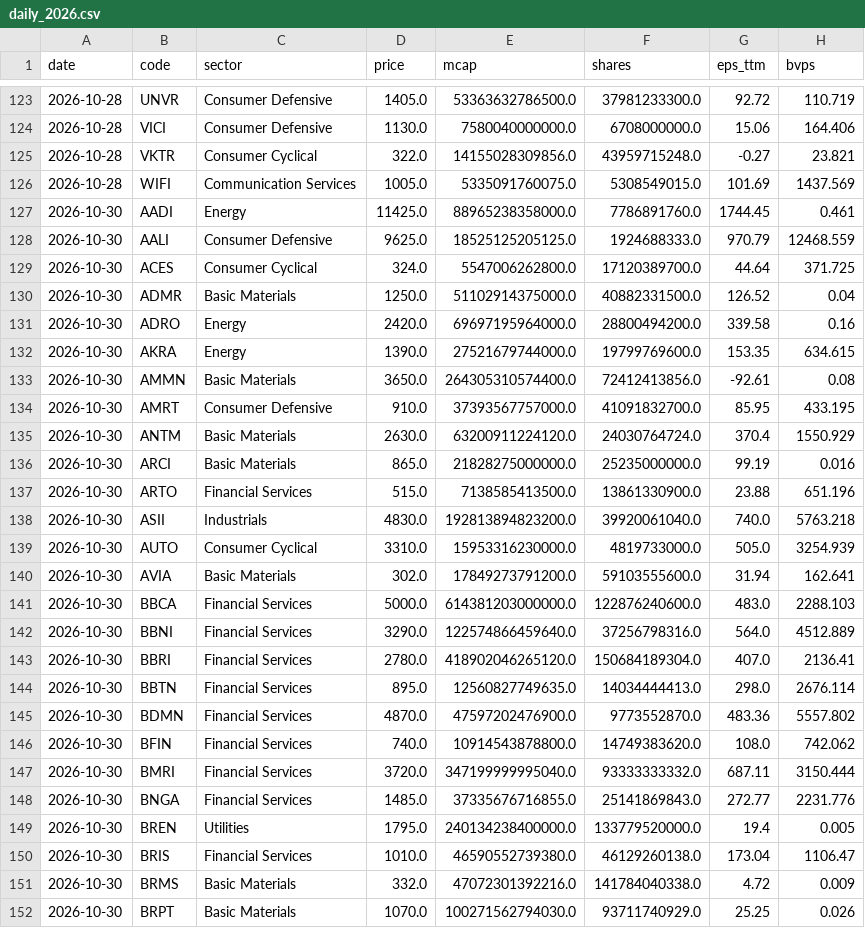
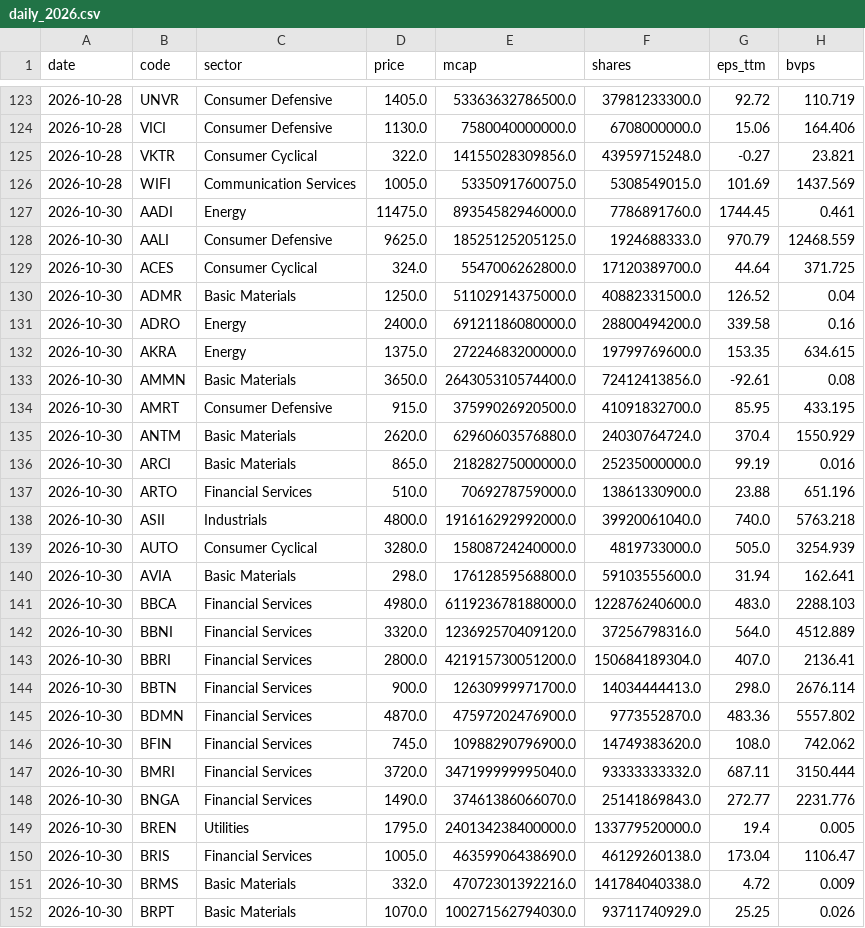
Before and after one commit to detoxfix/analisis-market, a CSV file: data/fundamentals_history/daily_2026.csv, drawn as a sheet; only a part is shown, gaps mark what is left out; the diff covers the shown part only; the diff names each change by its address in the sheet, - before the commit and + after, or states it on an @@ line.

```diff
--- a/data/fundamentals_history/daily_2026.csv
+++ b/data/fundamentals_history/daily_2026.csv
-D127 (price): 11425.0
+D127 (price): 11475.0
-E127 (mcap): 88965238358000.0
+E127 (mcap): 89354582946000.0
-D131 (price): 2420.0
+D131 (price): 2400.0
-E131 (mcap): 69697195964000.0
+E131 (mcap): 69121186080000.0
-D132 (price): 1390.0
+D132 (price): 1375.0
-E132 (mcap): 27521679744000.0
+E132 (mcap): 27224683200000.0
-D134 (price): 910.0
+D134 (price): 915.0
-E134 (mcap): 37393567757000.0
+E134 (mcap): 37599026920500.0
-D135 (price): 2630.0
+D135 (price): 2620.0
-E135 (mcap): 63200911224120.0
+E135 (mcap): 62960603576880.0
-D137 (price): 515.0
+D137 (price): 510.0
-E137 (mcap): 7138585413500.0
+E137 (mcap): 7069278759000.0
-D138 (price): 4830.0
+D138 (price): 4800.0
-E138 (mcap): 192813894823200.0
+E138 (mcap): 191616292992000.0
-D139 (price): 3310.0
+D139 (price): 3280.0
-E139 (mcap): 15953316230000.0
+E139 (mcap): 15808724240000.0
-D140 (price): 302.0
+D140 (price): 298.0
-E140 (mcap): 17849273791200.0
+E140 (mcap): 17612859568800.0
-D141 (price): 5000.0
+D141 (price): 4980.0
-E141 (mcap): 614381203000000.0
+E141 (mcap): 611923678188000.0
-D142 (price): 3290.0
+D142 (price): 3320.0
-E142 (mcap): 122574866459640.0
+E142 (mcap): 123692570409120.0
-D143 (price): 2780.0
+D143 (price): 2800.0
-E143 (mcap): 418902046265120.0
+E143 (mcap): 421915730051200.0
-D144 (price): 895.0
+D144 (price): 900.0
-E144 (mcap): 12560827749635.0
+E144 (mcap): 12630999971700.0
-D146 (price): 740.0
+D146 (price): 745.0
-E146 (mcap): 10914543878800.0
+E146 (mcap): 10988290796900.0
-D148 (price): 1485.0
+D148 (price): 1490.0
-E148 (mcap): 37335676716855.0
+E148 (mcap): 37461386066070.0
-D150 (price): 1010.0
+D150 (price): 1005.0
-E150 (mcap): 46590552739380.0
+E150 (mcap): 46359906438690.0
```
Also changed, not shown: 1 added row and 144 edited cells elsewhere in this file, docs/data/recommendations.csv, 6 other files.
